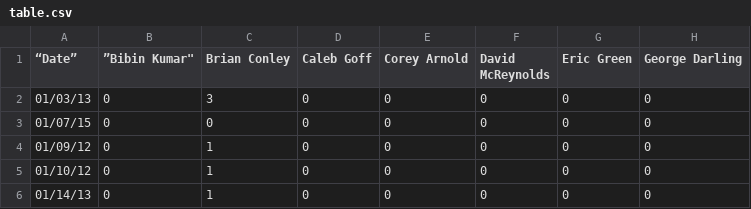
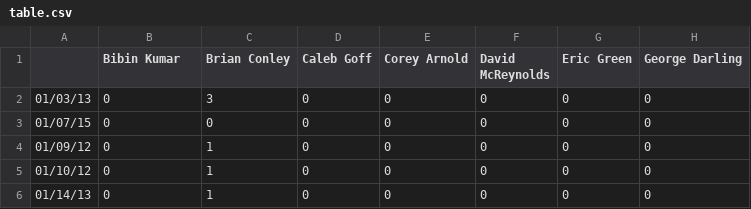
Before and after one commit to EtiAggarwal/Timesheet-Project, a CSV file: suggestedGraphTypes/table.csv, drawn as a sheet; only a part is shown; the diff names each change by its address in the sheet, - before the commit and + after, or states it on an @@ line.

```diff
--- a/suggestedGraphTypes/table.csv
+++ b/suggestedGraphTypes/table.csv
-A1: “Date”
+A1: (empty)
-B1: ”Bibin Kumar"
+B1: Bibin Kumar
```
Also changed, not shown: 1 other file.
